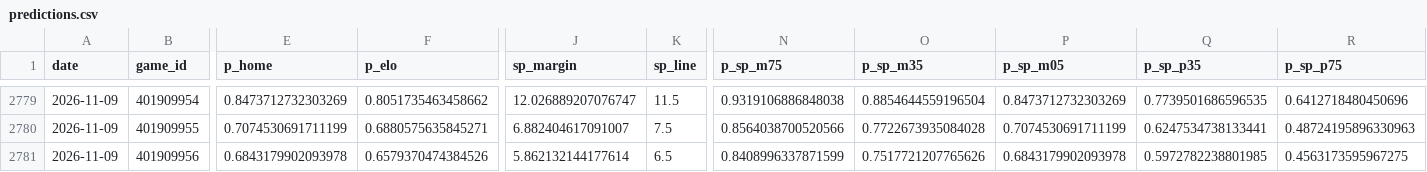
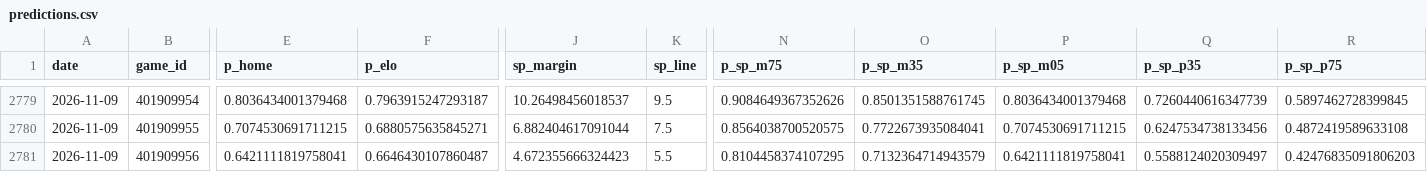
Before and after one commit to azcal/mbm-nba, a CSV file: logs/predictions.csv, drawn as a sheet; only a part is shown, gaps mark what is left out; the diff covers the shown part only; the diff names each change by its address in the sheet, - before the commit and + after, or states it on an @@ line.

```diff
--- a/logs/predictions.csv
+++ b/logs/predictions.csv
-E2779 (p_home): 0.8473712732303269
+E2779 (p_home): 0.8036434001379468
-F2779 (p_elo): 0.8051735463458662
+F2779 (p_elo): 0.7963915247293187
-J2779 (sp_margin): 12.026889207076747
+J2779 (sp_margin): 10.26498456018537
-K2779 (sp_line): 11.5
+K2779 (sp_line): 9.5
-N2779 (p_sp_m75): 0.9319106886848038
+N2779 (p_sp_m75): 0.9084649367352626
-O2779 (p_sp_m35): 0.8854644559196504
+O2779 (p_sp_m35): 0.8501351588761745
-P2779 (p_sp_m05): 0.8473712732303269
+P2779 (p_sp_m05): 0.8036434001379468
-Q2779 (p_sp_p35): 0.7739501686596535
+Q2779 (p_sp_p35): 0.7260440616347739
-R2779 (p_sp_p75): 0.6412718480450696
+R2779 (p_sp_p75): 0.5897462728399845
-E2780 (p_home): 0.7074530691711199
+E2780 (p_home): 0.7074530691711215
-J2780 (sp_margin): 6.882404617091007
+J2780 (sp_margin): 6.882404617091044
-N2780 (p_sp_m75): 0.8564038700520566
+N2780 (p_sp_m75): 0.8564038700520575
-O2780 (p_sp_m35): 0.7722673935084028
+O2780 (p_sp_m35): 0.7722673935084041
-P2780 (p_sp_m05): 0.7074530691711199
+P2780 (p_sp_m05): 0.7074530691711215
-Q2780 (p_sp_p35): 0.6247534738133441
+Q2780 (p_sp_p35): 0.6247534738133456
-R2780 (p_sp_p75): 0.48724195896330963
+R2780 (p_sp_p75): 0.4872419589633108
-E2781 (p_home): 0.6843179902093978
+E2781 (p_home): 0.6421111819758041
-F2781 (p_elo): 0.6579370474384526
+F2781 (p_elo): 0.6646430107860487
-J2781 (sp_margin): 5.862132144177614
+J2781 (sp_margin): 4.672355666324423
-K2781 (sp_line): 6.5
+K2781 (sp_line): 5.5
-N2781 (p_sp_m75): 0.8408996337871599
+N2781 (p_sp_m75): 0.8104458374107295
-O2781 (p_sp_m35): 0.7517721207765626
+O2781 (p_sp_m35): 0.7132364714943579
-P2781 (p_sp_m05): 0.6843179902093978
+P2781 (p_sp_m05): 0.6421111819758041
-Q2781 (p_sp_p35): 0.5972782238801985
+Q2781 (p_sp_p35): 0.5588124020309497
-R2781 (p_sp_p75): 0.4563173595967275
+R2781 (p_sp_p75): 0.42476835091806203
```
Also changed, not shown: 6 added rows and 59 edited cells elsewhere in this file, logs/graded.csv, logs/injuries.csv, 5 other files.
